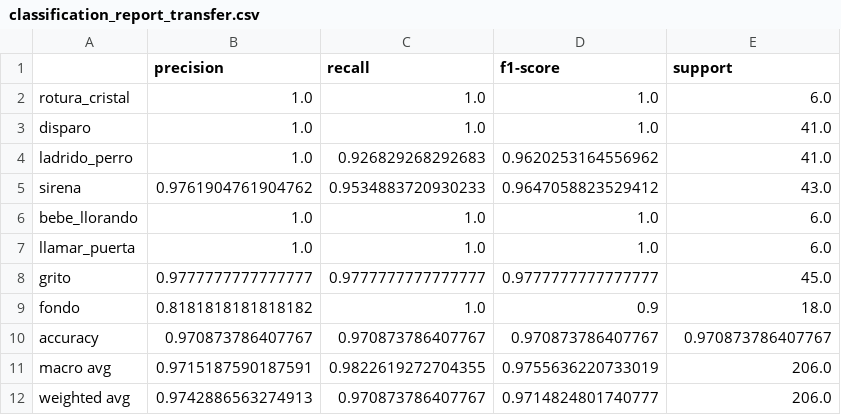
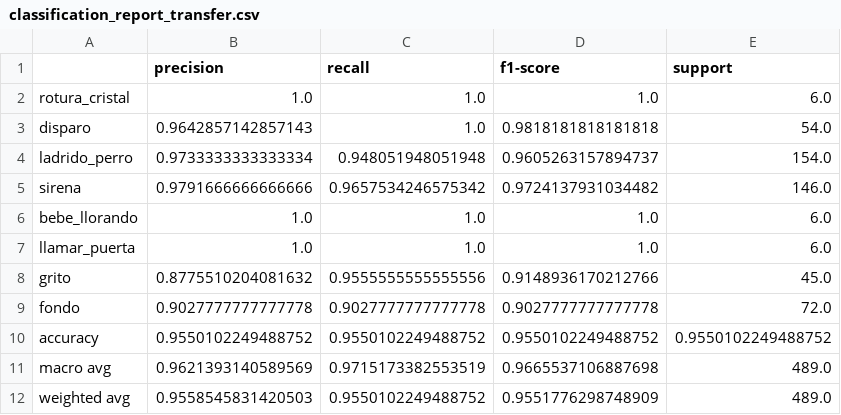
Before and after one commit to andresvidal27/TFG_Clasificacion_Acustica, a CSV file: results/classification_report_transfer.csv, drawn as a sheet.

```diff
--- a/results/classification_report_transfer.csv
+++ b/results/classification_report_transfer.csv
@@ -2,11 +2,11 @@
 rotura_cristal,1.0,1.0,1.0,6.0
-disparo,1.0,1.0,1.0,41.0
-ladrido_perro,1.0,0.926829268292683,0.9620253164556962,41.0
-sirena,0.9761904761904762,0.9534883720930233,0.9647058823529412,43.0
+disparo,0.9642857142857143,1.0,0.9818181818181818,54.0
+ladrido_perro,0.9733333333333334,0.948051948051948,0.9605263157894737,154.0
+sirena,0.9791666666666666,0.9657534246575342,0.9724137931034482,146.0
 bebe_llorando,1.0,1.0,1.0,6.0
 llamar_puerta,1.0,1.0,1.0,6.0
-grito,0.9777777777777777,0.9777777777777777,0.9777777777777777,45.0
-fondo,0.8181818181818182,1.0,0.9,18.0
-accuracy,0.970873786407767,0.970873786407767,0.970873786407767,0.970873786407767
-macro avg,0.9715187590187591,0.9822619272704355,0.9755636220733019,206.0
-weighted avg,0.9742886563274913,0.970873786407767,0.9714824801740777,206.0
+grito,0.8775510204081632,0.9555555555555556,0.9148936170212766,45.0
+fondo,0.9027777777777778,0.9027777777777778,0.9027777777777778,72.0
+accuracy,0.9550102249488752,0.9550102249488752,0.9550102249488752,0.9550102249488752
+macro avg,0.9621393140589569,0.9715173382553519,0.9665537106887698,489.0
+weighted avg,0.9558545831420503,0.9550102249488752,0.9551776298748909,489.0
```
Also changed, not shown: data_feedback/historial_reentrenamientos.csv, results/classification_report_cnn.csv, 15 other files.
